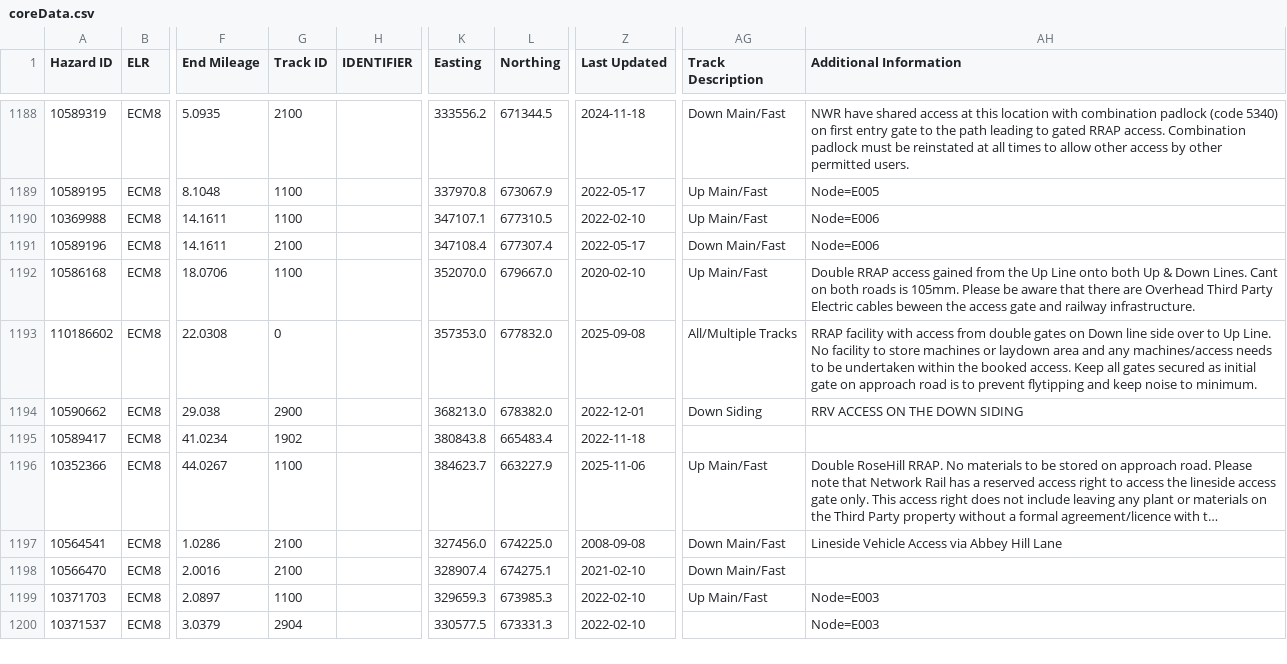
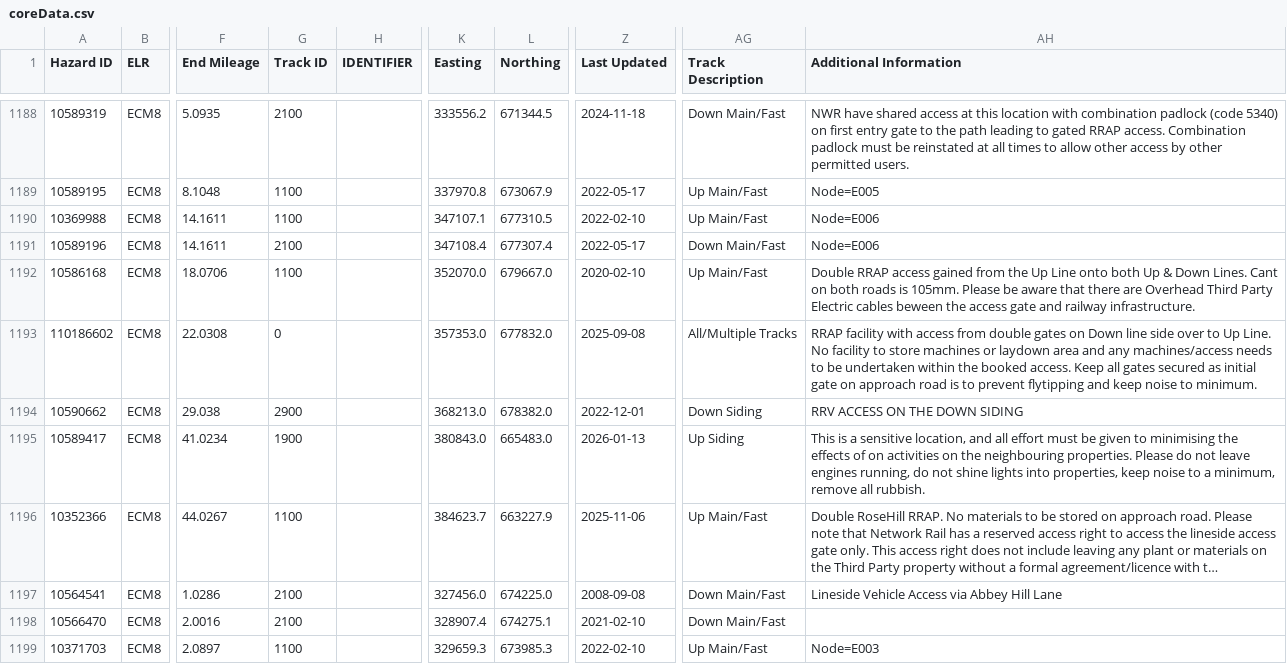
Before and after one commit to infrastructureclub/nr-national-hazard-directory, a CSV file: data/QL/coreData.csv, drawn as a sheet; only a part is shown, gaps mark what is left out; the shorter side is filled out with more unchanged rows; long unchanged cells end in …; the diff names each change by its address in the sheet, - before the commit and + after, or states it on an @@ line.

```diff
--- a/data/QL/coreData.csv
+++ b/data/QL/coreData.csv
-G1195 (Track ID): 1902
+G1195 (Track ID): 1900
-K1195 (Easting): 380843.8
+K1195 (Easting): 380843.0
-L1195 (Northing): 665483.4
+L1195 (Northing): 665483.0
-Z1195 (Last Updated): 2022-11-18
+Z1195 (Last Updated): 2026-01-13
-AG1195 (Track Description): (empty)
+AG1195 (Track Description): Up Siding
-AH1195 (Additional Information): (empty)
+AH1195 (Additional Information): This is a sensitive location, and all effort must be given to minimising the effects of on activities on the neighbouring properties. Please do not leave engines running, do not shine lights into properties, keep noise to a minimum, remove all rubbish.
```
Also changed, not shown: data/QR/coreData.csv.
